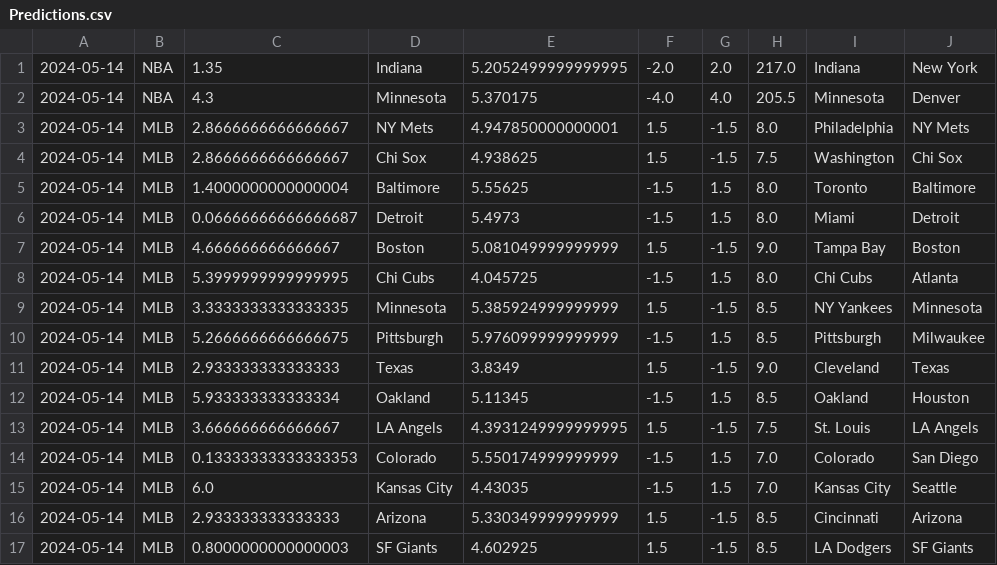
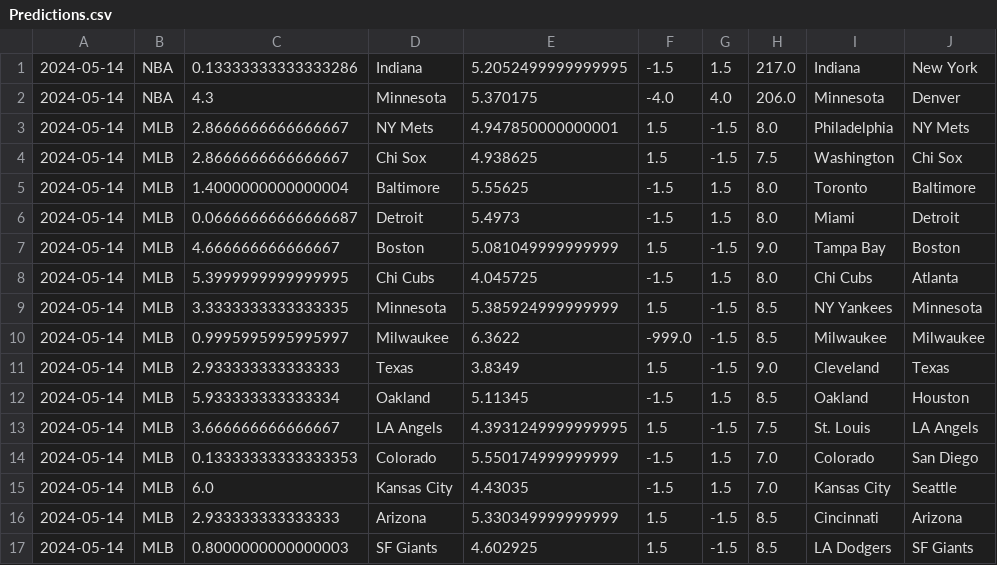
Before and after one commit to cookeda/CapstoneSportsbook, a CSV file: OddsHistory/History/Predictions.csv, drawn as a sheet.

```diff
--- a/OddsHistory/History/Predictions.csv
+++ b/OddsHistory/History/Predictions.csv
@@ -1,3 +1,3 @@
-2024-05-14,NBA,1.35,Indiana,5.2052499999999995,-2.0,2.0,217.0,Indiana,New York
-2024-05-14,NBA,4.3,Minnesota,5.370175,-4.0,4.0,205.5,Minnesota,Denver
+2024-05-14,NBA,0.13333333333333286,Indiana,5.2052499999999995,-1.5,1.5,217.0,Indiana,New York
+2024-05-14,NBA,4.3,Minnesota,5.370175,-4.0,4.0,206.0,Minnesota,Denver
 2024-05-14,MLB,2.8666666666666667,NY Mets,4.947850000000001,1.5,-1.5,8.0,Philadelphia,NY Mets
@@ -9,3 +9,3 @@
 2024-05-14,MLB,3.3333333333333335,Minnesota,5.385924999999999,1.5,-1.5,8.5,NY Yankees,Minnesota
-2024-05-14,MLB,5.2666666666666675,Pittsburgh,5.976099999999999,-1.5,1.5,8.5,Pittsburgh,Milwaukee
+2024-05-14,MLB,0.9995995995995997,Milwaukee,6.3622,-999.0,-1.5,8.5,Milwaukee,Milwaukee
 2024-05-14,MLB,2.933333333333333,Texas,3.8349,1.5,-1.5,9.0,Cleveland,Texas
```
Also changed, not shown: 23 other files.
